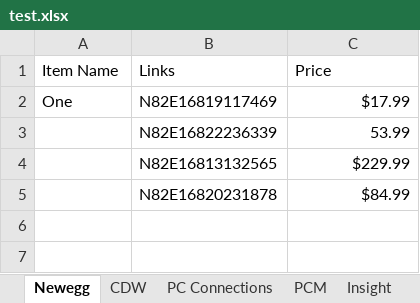
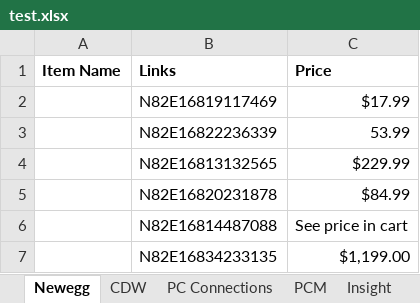
Before and after one commit to Inseighn/ExcelScript, an Excel workbook: test.xlsx, sheet Newegg, drawn as a sheet; values as stored, in another font and other column widths than the file's, no borders; the diff names each change by its address in the sheet, - before the commit and + after, or states it on an @@ line.

```diff
--- a/test.xlsx (sheet Newegg)
+++ b/test.xlsx (sheet Newegg)
-A1:C1 bold: off
+A1:C1 bold: on
-A2 (Item Name): One
+A2 (Item Name): (empty)
+row 6:  | N82E16814487088 | See price in cart
+row 7:  | N82E16834233135 | $1,199.00
```
Also changed, not shown: sheet Insight, sheet CDW, 2 other files.
